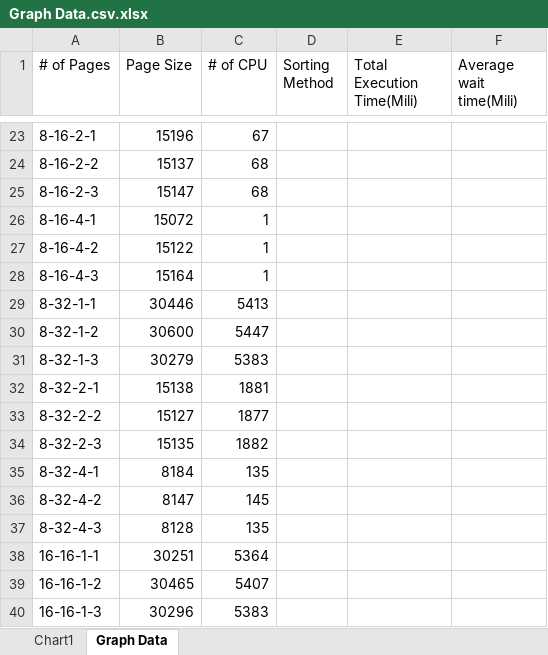
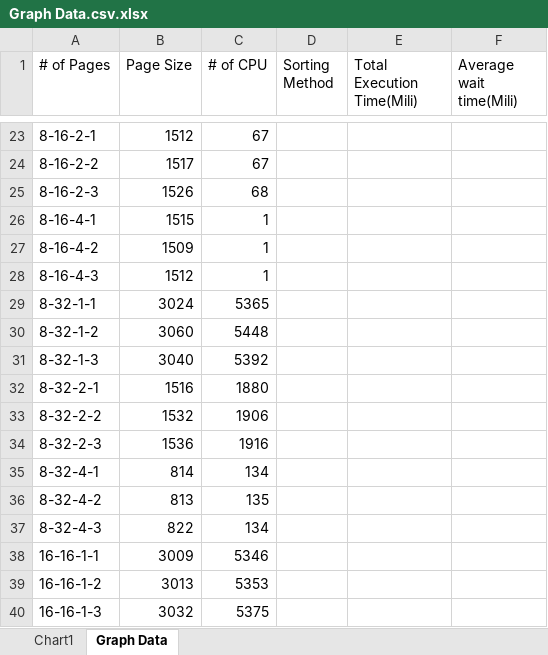
Before and after one commit to EduardoJean9/OSsimulator, an Excel workbook: VirutalOperatingSystem/Graph Data.csv.xlsx, sheet Graph Data, drawn as a sheet; only a part is shown, gaps mark what is left out; values as stored, in another font and other column widths than the file's, no borders; the diff covers the shown part only; the diff names each change by its address in the sheet, - before the commit and + after, or states it on an @@ line.

```diff
--- a/VirutalOperatingSystem/Graph Data.csv.xlsx (sheet Graph Data)
+++ b/VirutalOperatingSystem/Graph Data.csv.xlsx (sheet Graph Data)
-B23 (Page Size): 15196
+B23 (Page Size): 1512
-B24 (Page Size): 15137
+B24 (Page Size): 1517
-C24 (# of CPU): 68
+C24 (# of CPU): 67
-B25 (Page Size): 15147
+B25 (Page Size): 1526
-B26 (Page Size): 15072
+B26 (Page Size): 1515
-B27 (Page Size): 15122
+B27 (Page Size): 1509
-B28 (Page Size): 15164
+B28 (Page Size): 1512
-B29 (Page Size): 30446
+B29 (Page Size): 3024
-C29 (# of CPU): 5413
+C29 (# of CPU): 5365
-B30 (Page Size): 30600
+B30 (Page Size): 3060
-C30 (# of CPU): 5447
+C30 (# of CPU): 5448
-B31 (Page Size): 30279
+B31 (Page Size): 3040
-C31 (# of CPU): 5383
+C31 (# of CPU): 5392
-B32 (Page Size): 15138
+B32 (Page Size): 1516
-C32 (# of CPU): 1881
+C32 (# of CPU): 1880
-B33 (Page Size): 15127
+B33 (Page Size): 1532
-C33 (# of CPU): 1877
+C33 (# of CPU): 1906
-B34 (Page Size): 15135
+B34 (Page Size): 1536
-C34 (# of CPU): 1882
+C34 (# of CPU): 1916
-B35 (Page Size): 8184
+B35 (Page Size): 814
-C35 (# of CPU): 135
+C35 (# of CPU): 134
-B36 (Page Size): 8147
+B36 (Page Size): 813
-C36 (# of CPU): 145
+C36 (# of CPU): 135
-B37 (Page Size): 8128
+B37 (Page Size): 822
-C37 (# of CPU): 135
+C37 (# of CPU): 134
-B38 (Page Size): 30251
+B38 (Page Size): 3009
-C38 (# of CPU): 5364
+C38 (# of CPU): 5346
-B39 (Page Size): 30465
+B39 (Page Size): 3013
-C39 (# of CPU): 5407
+C39 (# of CPU): 5353
-B40 (Page Size): 30296
+B40 (Page Size): 3032
-C40 (# of CPU): 5383
+C40 (# of CPU): 5375
```
Also changed, not shown: 59 edited cells elsewhere in this sheet, charts or pictures, 10 other files.
